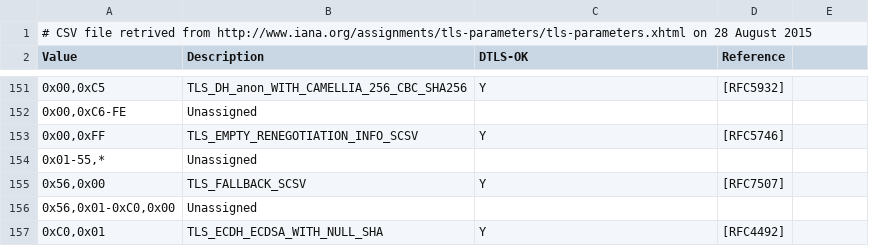
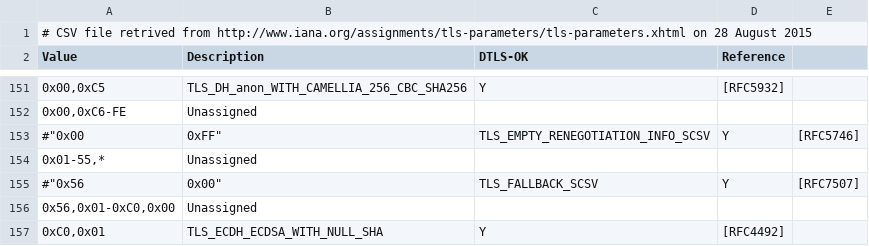
Before and after one commit to marcobellaccini/tlsprobe, a CSV file: tls-parameters-4.csv, drawn as a sheet; only a part is shown, gaps mark what is left out; removed rows and columns are numbered as before the commit, all else as after; the diff names each change by its address in the sheet, - before the commit and + after, or states it on an @@ line.

```diff
--- a/tls-parameters-4.csv
+++ b/tls-parameters-4.csv
-row 153: 0x00,0xFF | TLS_EMPTY_RENEGOTIATION_INFO_SCSV | Y | [RFC5746]
+row 153: #"0x00 | 0xFF" | TLS_EMPTY_RENEGOTIATION_INFO_SCSV | Y | [RFC5746]
-row 155: 0x56,0x00 | TLS_FALLBACK_SCSV | Y | [RFC7507]
+row 155: #"0x56 | 0x00" | TLS_FALLBACK_SCSV | Y | [RFC7507]
```
Also changed, not shown: 9 other files.
